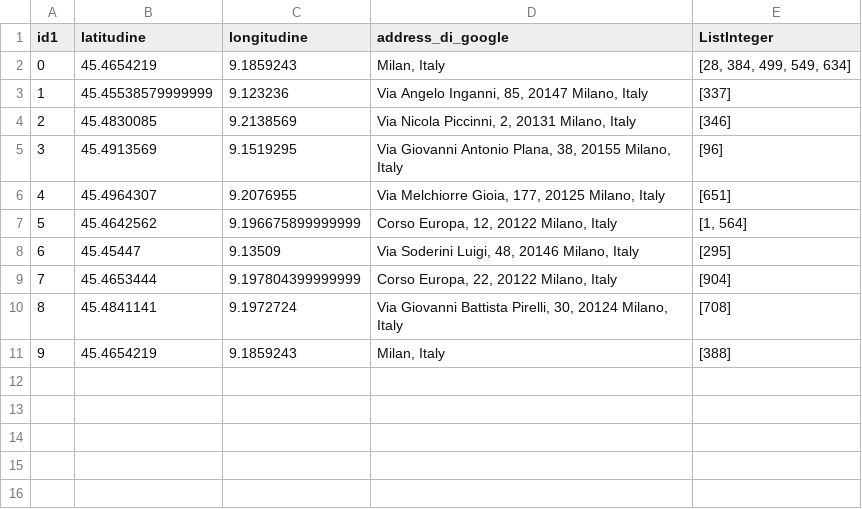
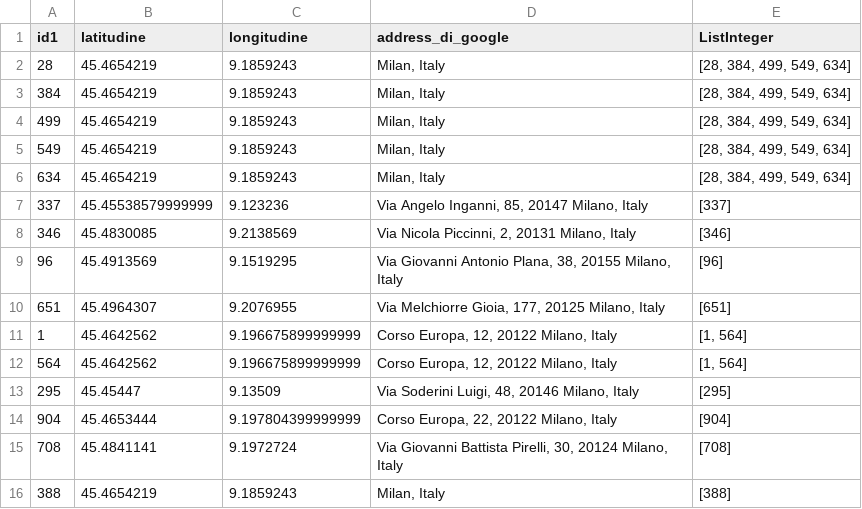
Before and after one commit to ClementeDR/tsam-oojava, a CSV file: CaseStudy/src/dirosa/clemente/casestudy/base/conversione.csv, drawn as a sheet.

```diff
--- a/CaseStudy/src/dirosa/clemente/casestudy/base/conversione.csv
+++ b/CaseStudy/src/dirosa/clemente/casestudy/base/conversione.csv
@@ -1,11 +1,16 @@
 id1;latitudine;longitudine;address_di_google;ListInteger
-0;45.4654219;9.1859243;Milan, Italy ; [28, 384, 499, 549, 634]
-1;45.45538579999999;9.123236;Via Angelo Inganni, 85, 20147 Milano, Italy ; [337]
-2;45.4830085;9.2138569;Via Nicola Piccinni, 2, 20131 Milano, Italy ; [346]
-3;45.4913569;9.1519295;Via Giovanni Antonio Plana, 38, 20155 Milano, Italy ; [96]
-4;45.4964307;9.2076955;Via Melchiorre Gioia, 177, 20125 Milano, Italy ; [651]
-5;45.4642562;9.196675899999999;Corso Europa, 12, 20122 Milano, Italy ; [1, 564]
-6;45.45447;9.13509;Via Soderini Luigi, 48, 20146 Milano, Italy ; [295]
-7;45.4653444;9.197804399999999;Corso Europa, 22, 20122 Milano, Italy ; [904]
-8;45.4841141;9.1972724;Via Giovanni Battista Pirelli, 30, 20124 Milano, Italy ; [708]
-9;45.4654219;9.1859243;Milan, Italy ; [388]
+28;45.4654219;9.1859243;Milan, Italy ; [28, 384, 499, 549, 634]
+384;45.4654219;9.1859243;Milan, Italy ; [28, 384, 499, 549, 634]
+499;45.4654219;9.1859243;Milan, Italy ; [28, 384, 499, 549, 634]
+549;45.4654219;9.1859243;Milan, Italy ; [28, 384, 499, 549, 634]
+634;45.4654219;9.1859243;Milan, Italy ; [28, 384, 499, 549, 634]
+337;45.45538579999999;9.123236;Via Angelo Inganni, 85, 20147 Milano, Italy ; [337]
+346;45.4830085;9.2138569;Via Nicola Piccinni, 2, 20131 Milano, Italy ; [346]
+96;45.4913569;9.1519295;Via Giovanni Antonio Plana, 38, 20155 Milano, Italy ; [96]
+651;45.4964307;9.2076955;Via Melchiorre Gioia, 177, 20125 Milano, Italy ; [651]
+1;45.4642562;9.196675899999999;Corso Europa, 12, 20122 Milano, Italy ; [1, 564]
+564;45.4642562;9.196675899999999;Corso Europa, 12, 20122 Milano, Italy ; [1, 564]
+295;45.45447;9.13509;Via Soderini Luigi, 48, 20146 Milano, Italy ; [295]
+904;45.4653444;9.197804399999999;Corso Europa, 22, 20122 Milano, Italy ; [904]
+708;45.4841141;9.1972724;Via Giovanni Battista Pirelli, 30, 20124 Milano, Italy ; [708]
+388;45.4654219;9.1859243;Milan, Italy ; [388]
```
Also changed, not shown: 2 other files.
